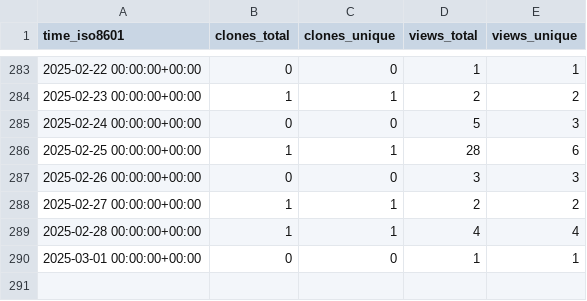
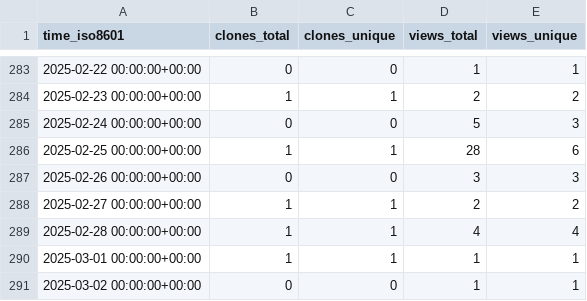
Before and after one commit to meetbryce/open-source-slack-ai--gh-stats, a CSV file: meetbryce/open-source-slack-ai/ghrs-data/views_clones_aggregate.csv, drawn as a sheet; only a part is shown, gaps mark what is left out.

```diff
--- a/meetbryce/open-source-slack-ai/ghrs-data/views_clones_aggregate.csv
+++ b/meetbryce/open-source-slack-ai/ghrs-data/views_clones_aggregate.csv
@@ -289,2 +289,3 @@ time_iso8601,clones_total,clones_unique,views_total,views_unique
 2025-02-28 00:00:00+00:00,1,1,4,4
-2025-03-01 00:00:00+00:00,0,0,1,1
+2025-03-01 00:00:00+00:00,1,1,1,1
+2025-03-02 00:00:00+00:00,0,0,1,1
```
Also changed, not shown: 1 other file.
